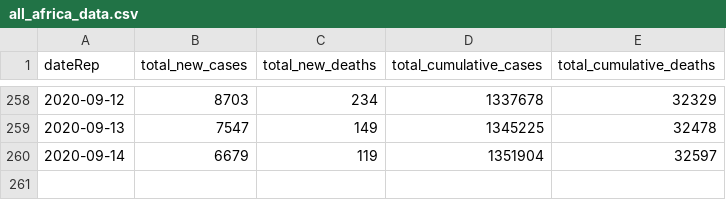
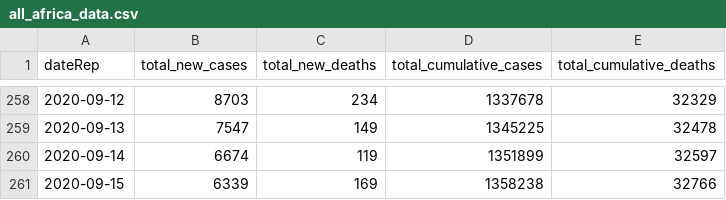
Before and after one commit to FinancialMarkets/latest_covid_africa_data, a CSV file: js_data/all_africa_data.csv, drawn as a sheet; only a part is shown, gaps mark what is left out.

Commit message:
updated all africa data

```diff
--- a/js_data/all_africa_data.csv
+++ b/js_data/all_africa_data.csv
@@ -259,2 +259,3 @@ dateRep,total_new_cases,total_new_deaths,total_cumulative_cases,total_cumulative
 2020-09-13,7547,149,1345225,32478
-2020-09-14,6679,119,1351904,32597
+2020-09-14,6674,119,1351899,32597
+2020-09-15,6339,169,1358238,32766
```
